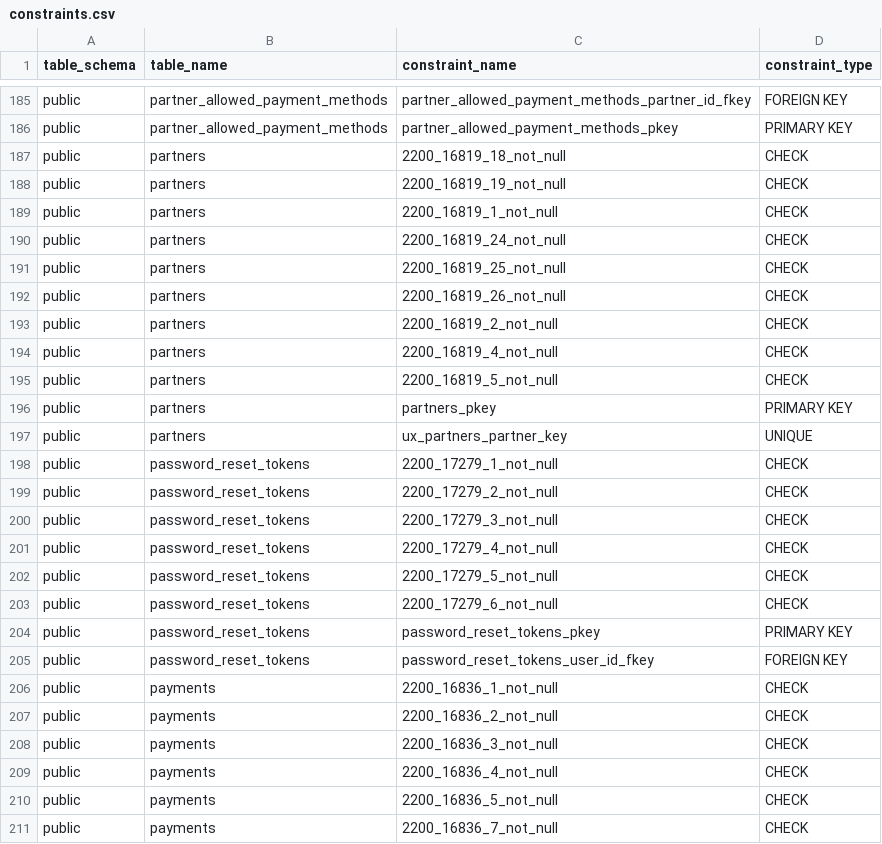
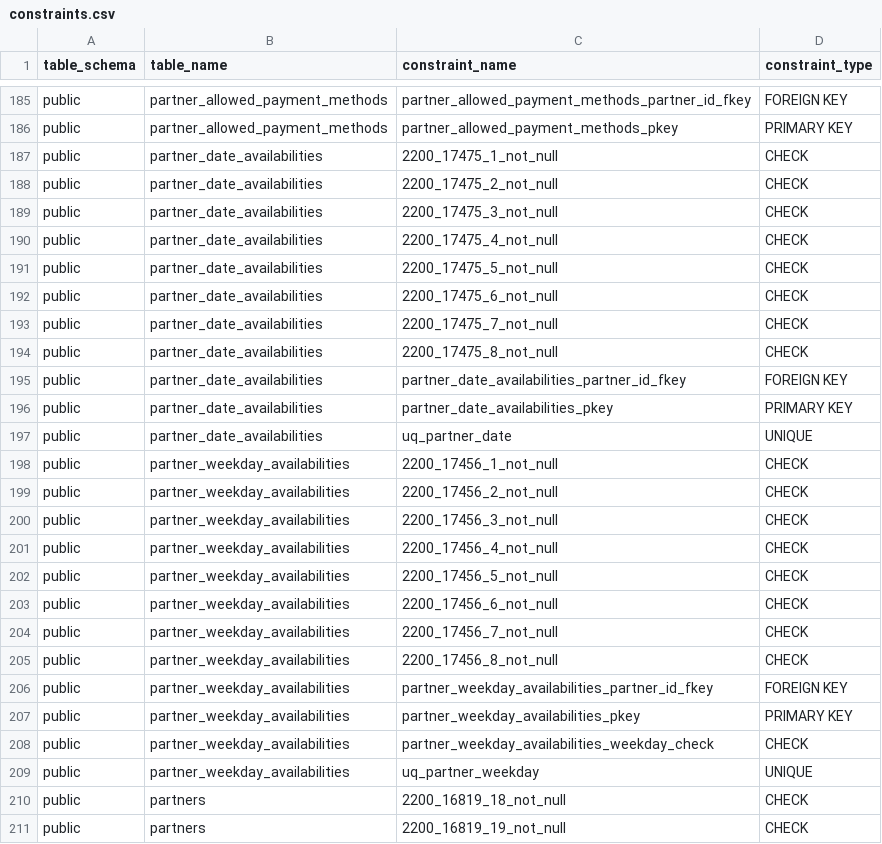
Before and after one commit to pro-koya/city_on_farm, a CSV file: table-info/constraints.csv, drawn as a sheet; only a part is shown, gaps mark what is left out; the shorter side is filled out with more unchanged rows.

```diff
--- a/table-info/constraints.csv
+++ b/table-info/constraints.csv
@@ -186,2 +186,25 @@ public,partner_allowed_payment_methods,partner_allowed_payment_methods_partner_i
 public,partner_allowed_payment_methods,partner_allowed_payment_methods_pkey,PRIMARY KEY
+public,partner_date_availabilities,2200_17475_1_not_null,CHECK
+public,partner_date_availabilities,2200_17475_2_not_null,CHECK
+public,partner_date_availabilities,2200_17475_3_not_null,CHECK
+public,partner_date_availabilities,2200_17475_4_not_null,CHECK
+public,partner_date_availabilities,2200_17475_5_not_null,CHECK
+public,partner_date_availabilities,2200_17475_6_not_null,CHECK
+public,partner_date_availabilities,2200_17475_7_not_null,CHECK
+public,partner_date_availabilities,2200_17475_8_not_null,CHECK
+public,partner_date_availabilities,partner_date_availabilities_partner_id_fkey,FOREIGN KEY
+public,partner_date_availabilities,partner_date_availabilities_pkey,PRIMARY KEY
+public,partner_date_availabilities,uq_partner_date,UNIQUE
+public,partner_weekday_availabilities,2200_17456_1_not_null,CHECK
+public,partner_weekday_availabilities,2200_17456_2_not_null,CHECK
+public,partner_weekday_availabilities,2200_17456_3_not_null,CHECK
+public,partner_weekday_availabilities,2200_17456_4_not_null,CHECK
+public,partner_weekday_availabilities,2200_17456_5_not_null,CHECK
+public,partner_weekday_availabilities,2200_17456_6_not_null,CHECK
+public,partner_weekday_availabilities,2200_17456_7_not_null,CHECK
+public,partner_weekday_availabilities,2200_17456_8_not_null,CHECK
+public,partner_weekday_availabilities,partner_weekday_availabilities_partner_id_fkey,FOREIGN KEY
+public,partner_weekday_availabilities,partner_weekday_availabilities_pkey,PRIMARY KEY
+public,partner_weekday_availabilities,partner_weekday_availabilities_weekday_check,CHECK
+public,partner_weekday_availabilities,uq_partner_weekday,UNIQUE
 public,partners,2200_16819_18_not_null,CHECK
```
Also changed, not shown: table-info/columns.csv, table-info/indexes.csv, 2 other files.
